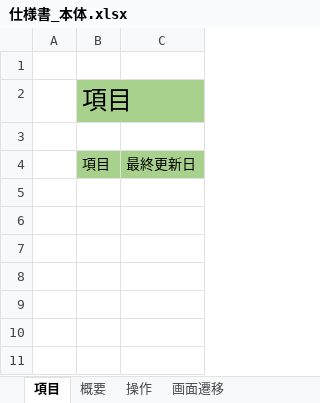
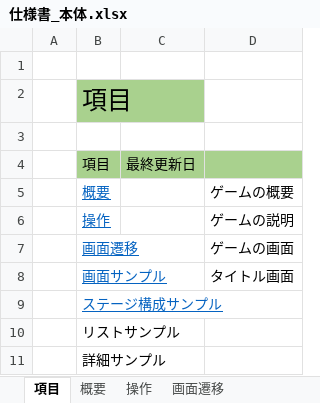
Before and after one commit to AsTeRoid170/Jugyo, an Excel workbook: 仕様書/仕様書_本体.xlsx, sheet 項目, drawn as a sheet; values as stored, in another font and other column widths than the file's, no borders; the diff names each change by its address in the sheet, - before the commit and + after, or states it on an @@ line.

Commit message:
animetion tugi

```diff
--- a/仕様書/仕様書_本体.xlsx (sheet 項目)
+++ b/仕様書/仕様書_本体.xlsx (sheet 項目)
+column D, empty
+row 5:  | 概要 |  | ゲームの概要
+row 6:  | 操作 |  | ゲームの説明
+row 7:  | 画面遷移 |  | ゲームの画面
+row 8:  | 画面サンプル |  | タイトル画面
+row 9:  | ステージ構成サンプル
+row 10:  | リストサンプル
+row 11:  | 詳細サンプル
```
Also changed, not shown: sheet 詳細サンプル, charts or pictures.
